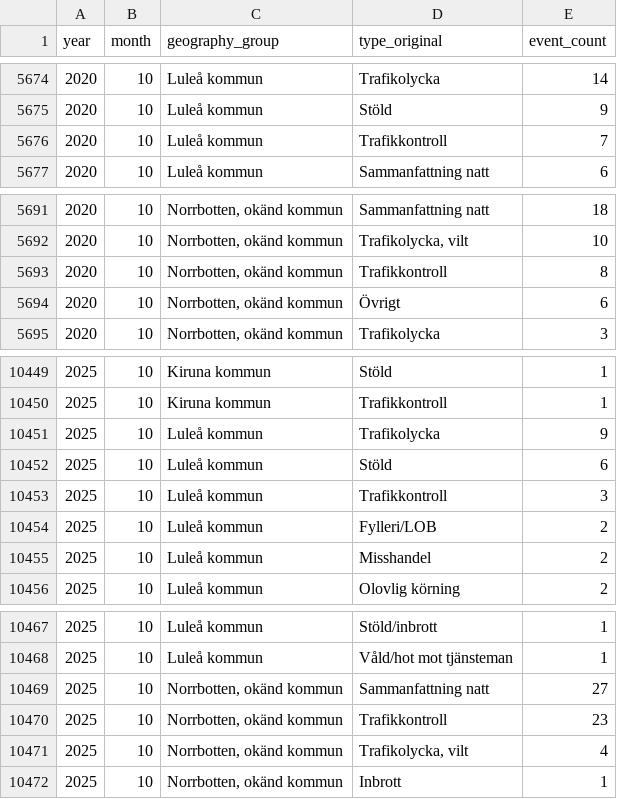
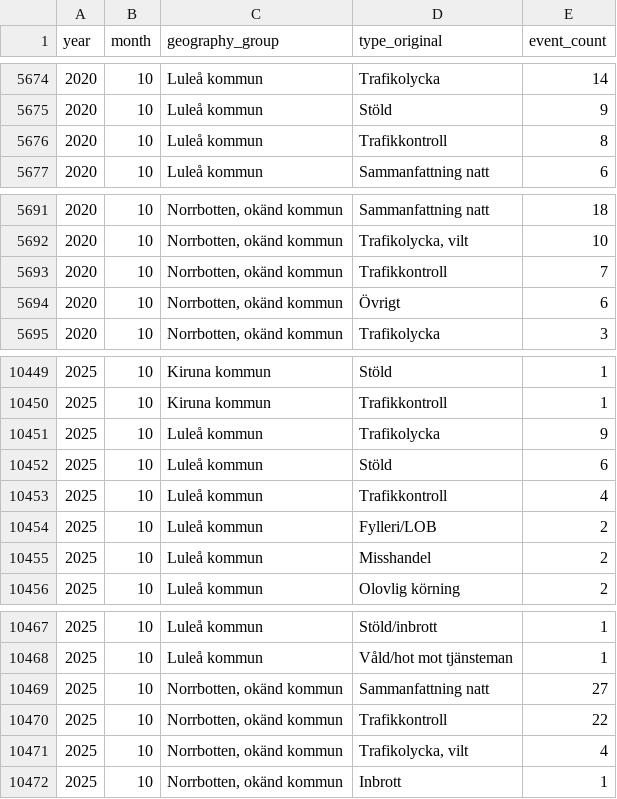
Before and after one commit to Lulea-statistik/Lulea-polishandelser, a CSV file: data/monthly_summary.csv, drawn as a sheet; only a part is shown, gaps mark what is left out.

```diff
--- a/data/monthly_summary.csv
+++ b/data/monthly_summary.csv
@@ -5675,3 +5675,3 @@ year,month,geography_group,type_original,event_count
 2020,10,Luleå kommun,Stöld,9
-2020,10,Luleå kommun,Trafikkontroll,7
+2020,10,Luleå kommun,Trafikkontroll,8
 2020,10,Luleå kommun,Sammanfattning natt,6
@@ -5692,3 +5692,3 @@ year,month,geography_group,type_original,event_count
 2020,10,"Norrbotten, okänd kommun","Trafikolycka,  vilt",10
-2020,10,"Norrbotten, okänd kommun",Trafikkontroll,8
+2020,10,"Norrbotten, okänd kommun",Trafikkontroll,7
 2020,10,"Norrbotten, okänd kommun",Övrigt,6
@@ -10452,3 +10452,3 @@ year,month,geography_group,type_original,event_count
 2025,10,Luleå kommun,Stöld,6
-2025,10,Luleå kommun,Trafikkontroll,3
+2025,10,Luleå kommun,Trafikkontroll,4
 2025,10,Luleå kommun,Fylleri/LOB,2
@@ -10469,3 +10469,3 @@ year,month,geography_group,type_original,event_count
 2025,10,"Norrbotten, okänd kommun",Sammanfattning natt,27
-2025,10,"Norrbotten, okänd kommun",Trafikkontroll,23
+2025,10,"Norrbotten, okänd kommun",Trafikkontroll,22
 2025,10,"Norrbotten, okänd kommun","Trafikolycka,  vilt",4
```
Also changed, not shown: data/expanded_monthly_summary.csv, docs/data/expanded_monthly_summary.csv, 4 other files.
